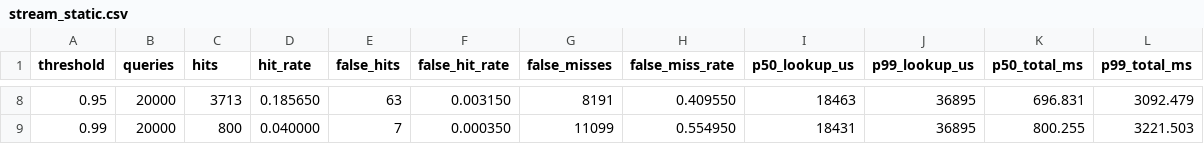
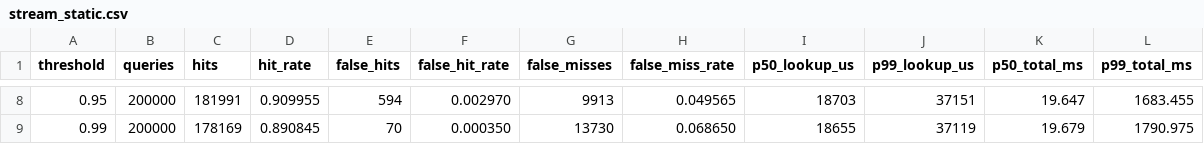
Before and after one commit to Taf0711/veritas-cache, a CSV file: bench/results/stream_static.csv, drawn as a sheet; only a part is shown, gaps mark what is left out; the diff covers the shown part only.

Commit message:
Add Phase 3 adaptive threshold policies and scientific report
Add gd, ld, and ld3 policies with per-entry sigmoid fits and a
bootstrap bound. Fix a truncating vector resize that dropped
observations out of order. Loop the trace 10 times so entries
accumulate observations. Add the adaptive comparison chart.
Rewrite the report as a scientific-method document with honest
negative results. Update the README.

```diff
--- a/bench/results/stream_static.csv
+++ b/bench/results/stream_static.csv
@@ -8,2 +8,2 @@ threshold,queries,hits,hit_rate,false_hits,false_hit_rate,false_misses,false_mis
-0.95,20000,3713,0.185650,63,0.003150,8191,0.409550,18463,36895,696.831,3092.479
-0.99,20000,800,0.040000,7,0.000350,11099,0.554950,18431,36895,800.255,3221.503
+0.95,200000,181991,0.909955,594,0.002970,9913,0.049565,18703,37151,19.647,1683.455
+0.99,200000,178169,0.890845,70,0.000350,13730,0.068650,18655,37119,19.679,1790.975
```
Also changed, not shown: 66 edited cells elsewhere in this file, 11 other files.
